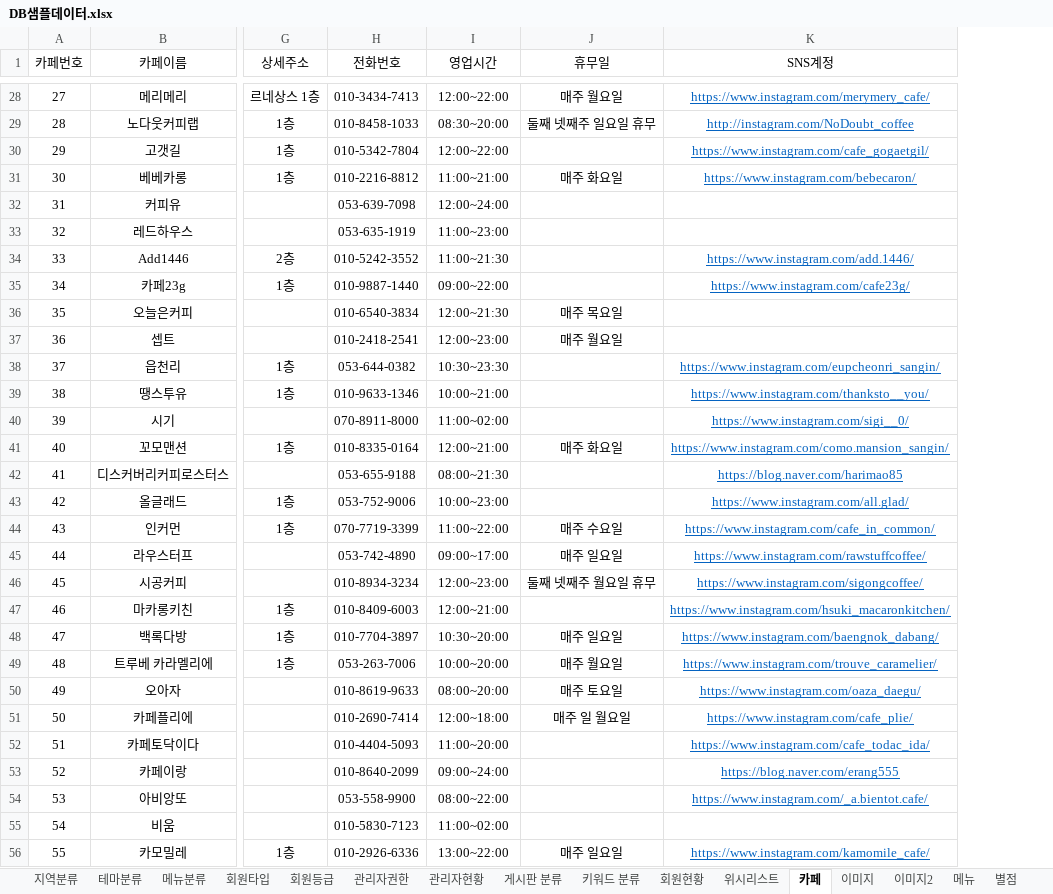
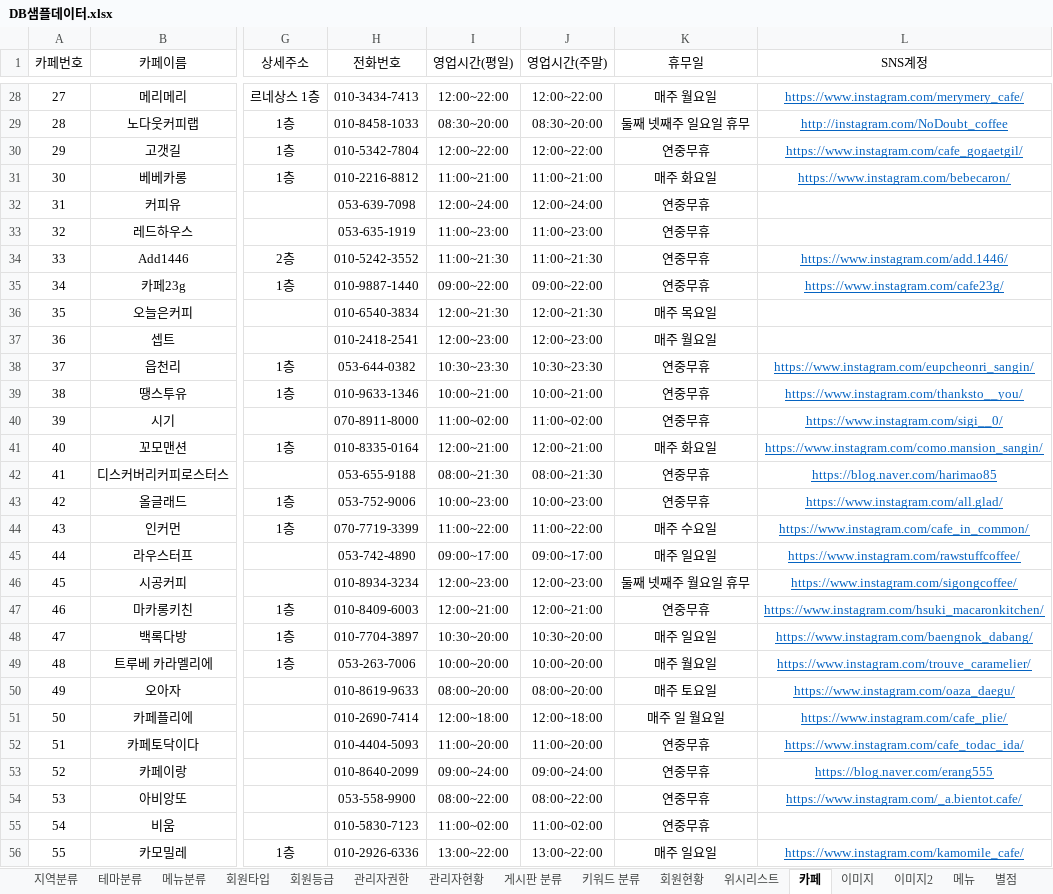
Before and after one commit to jsonhyun/CoffeeMuKKa, an Excel workbook: document/sample_data/DB샘플데이터.xlsx, sheet 카페, drawn as a sheet; only a part is shown, gaps mark what is left out; values as stored, in another font and other column widths than the file's, no borders; addresses are those after the commit; the diff covers the shown part only; the diff names each change by its address in the sheet, - before the commit and + after, or states it on an @@ line.

```diff
--- a/document/sample_data/DB샘플데이터.xlsx (sheet 카페)
+++ b/document/sample_data/DB샘플데이터.xlsx (sheet 카페)
+column J (영업시간(주말)), rows 28-56: 12:00~22:00 | 08:30~20:00 | 12:00~22:00 | 11:00~21:00 | 12:00~24:00 | 11:00~23:00 | 11:00~21:30 | 09:00~22:00 | 12:00~21:30 | 12:00~23:00 | 10:30~23:30 | 10:00~21:00 | 11:00~02:00 | 12:00~21:00 | 08:00~21:30 | 10:00~23:00 | 11:00~22:00 | 09:00~17:00 | 12:00~23:00 | 12:00~21:00 | 10:30~20:00 | 10:00~20:00 | 08:00~20:00 | 12:00~18:00 | 11:00~20:00 | 09:00~24:00 | 08:00~22:00 | 11:00~02:00 | 13:00~22:00
-I1: 영업시간
+I1: 영업시간(평일)
-K30 (휴무일): (empty)
+K30 (휴무일): 연중무휴
-K32:K35 (휴무일): (empty)
+K32:K35 (휴무일): 연중무휴
-K38:K40 (휴무일): (empty)
+K38:K40 (휴무일): 연중무휴
-K42:K43 (휴무일): (empty)
+K42:K43 (휴무일): 연중무휴
-K47 (휴무일): (empty)
+K47 (휴무일): 연중무휴
-K52:K55 (휴무일): (empty)
+K52:K55 (휴무일): 연중무휴
```
Also changed, not shown: 75 edited cells elsewhere in this sheet, sheet 별점, 2 other files.
